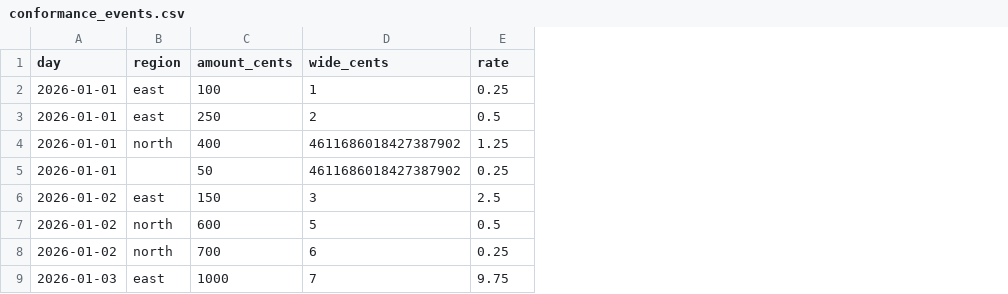
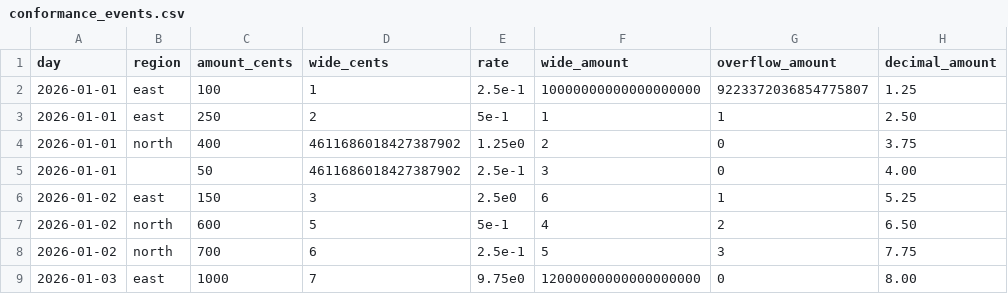
Before and after one commit to telekom/sutura, a CSV file: crates/sutura-conformance/corpus/conformance_events.csv, drawn as a sheet; the diff names each change by its address in the sheet, - before the commit and + after, or states it on an @@ line.

Commit message:
test(conformance): execute fixed-point totals exactly

```diff
--- a/crates/sutura-conformance/corpus/conformance_events.csv
+++ b/crates/sutura-conformance/corpus/conformance_events.csv
+column F (wide_amount), rows 2-9: 10000000000000000000 | 1 | 2 | 3 | 6 | 4 | 5 | 12000000000000000000
+column G (overflow_amount), rows 2-9: 9223372036854775807 | 1 | 0 | 0 | 1 | 2 | 3 | 0
+column H (decimal_amount), rows 2-9: 1.25 | 2.50 | 3.75 | 4.00 | 5.25 | 6.50 | 7.75 | 8.00
-E2 (rate): 0.25
+E2 (rate): 2.5e-1
-E3 (rate): 0.5
+E3 (rate): 5e-1
-E4 (rate): 1.25
+E4 (rate): 1.25e0
-E5 (rate): 0.25
+E5 (rate): 2.5e-1
-E6 (rate): 2.5
+E6 (rate): 2.5e0
-E7 (rate): 0.5
+E7 (rate): 5e-1
-E8 (rate): 0.25
+E8 (rate): 2.5e-1
-E9 (rate): 9.75
+E9 (rate): 9.75e0
```
Also changed, not shown: 27 other files.
